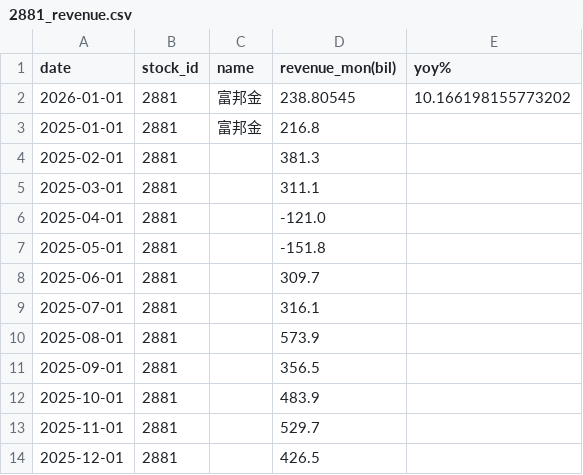
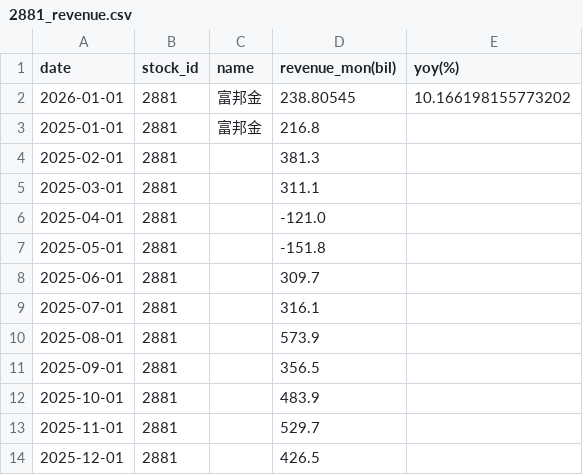
Before and after one commit to zhe-yuan23/stock, a CSV file: data/2881_revenue.csv, drawn as a sheet.

```diff
--- a/data/2881_revenue.csv
+++ b/data/2881_revenue.csv
@@ -1,2 +1,2 @@
-date,stock_id,name,revenue_mon(bil),yoy%
+date,stock_id,name,revenue_mon(bil),yoy(%)
 2026-01-01,2881,富邦金,238.80545,10.166198155773202
```
Also changed, not shown: data/2882_revenue.csv, data/2883_revenue.csv, 9 other files.
